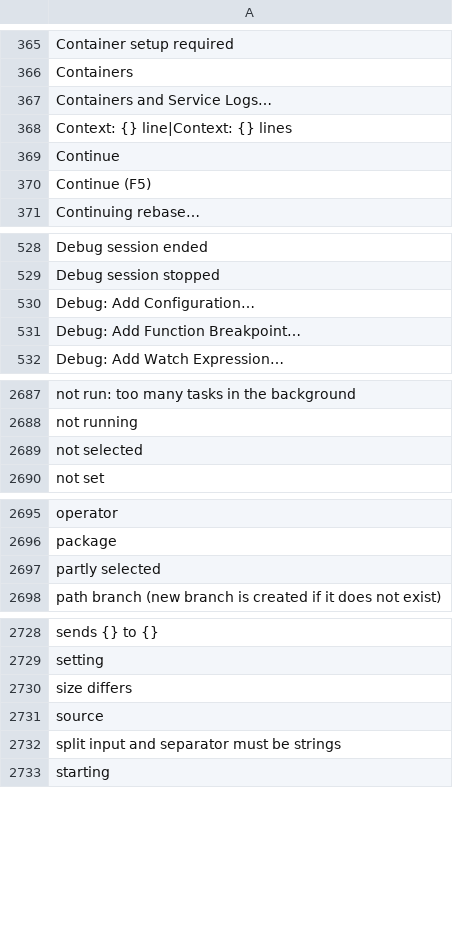
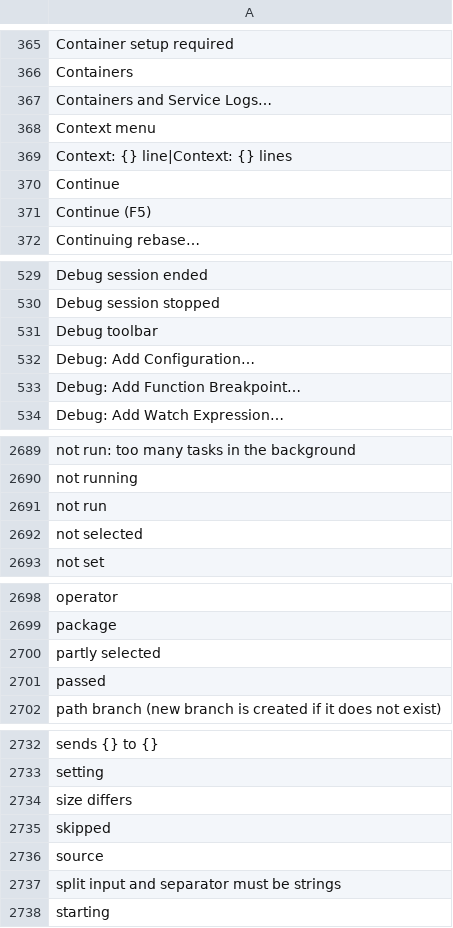
Before and after one commit to doancan/codeyard, a TSV file: crates/app/locales/template.tsv, drawn as a sheet; only a part is shown, gaps mark what is left out; the diff covers the shown part only; the diff names each change by its address in the sheet, - before the commit and + after, or states it on an @@ line.

```diff
--- a/crates/app/locales/template.tsv
+++ b/crates/app/locales/template.tsv
+row 368: Context menu
+row 531: Debug toolbar
+row 2691: not run
+row 2701: passed
+row 2735: skipped
```
Also changed, not shown: 1 added row elsewhere in this file, crates/app/locales/tr.tsv, 14 other files.
